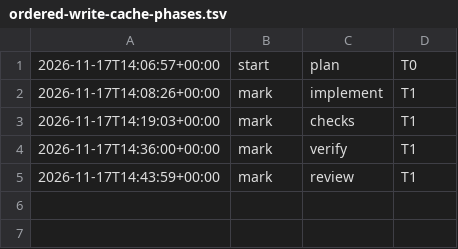
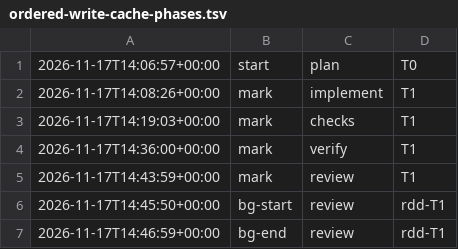
Before and after one commit to jesuslpm/Krummi, a TSV file: odd/tasks/ordered-write-cache-phases.tsv, drawn as a sheet; the diff names each change by its address in the sheet, - before the commit and + after, or states it on an @@ line.

```diff
--- a/odd/tasks/ordered-write-cache-phases.tsv
+++ b/odd/tasks/ordered-write-cache-phases.tsv
+row 6: 2026-11-17T14:45:50+00:00 | bg-start | review | rdd-T1
+row 7: 2026-11-17T14:46:59+00:00 | bg-end | review | rdd-T1
```
Also changed, not shown: 3 other files.
